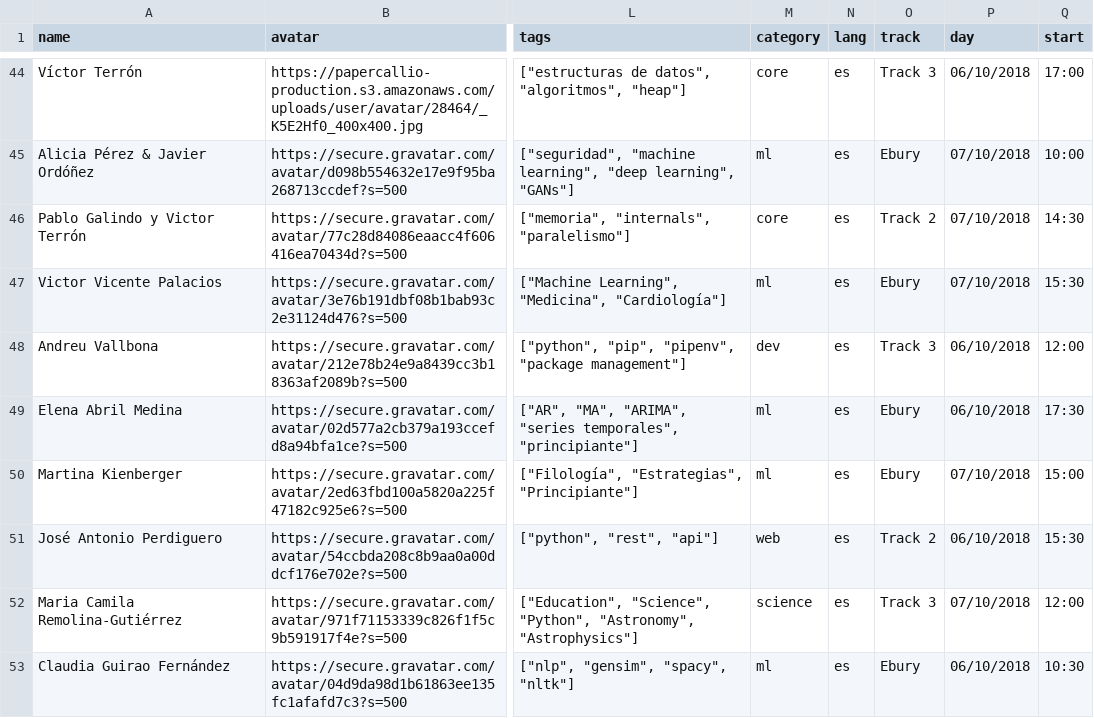
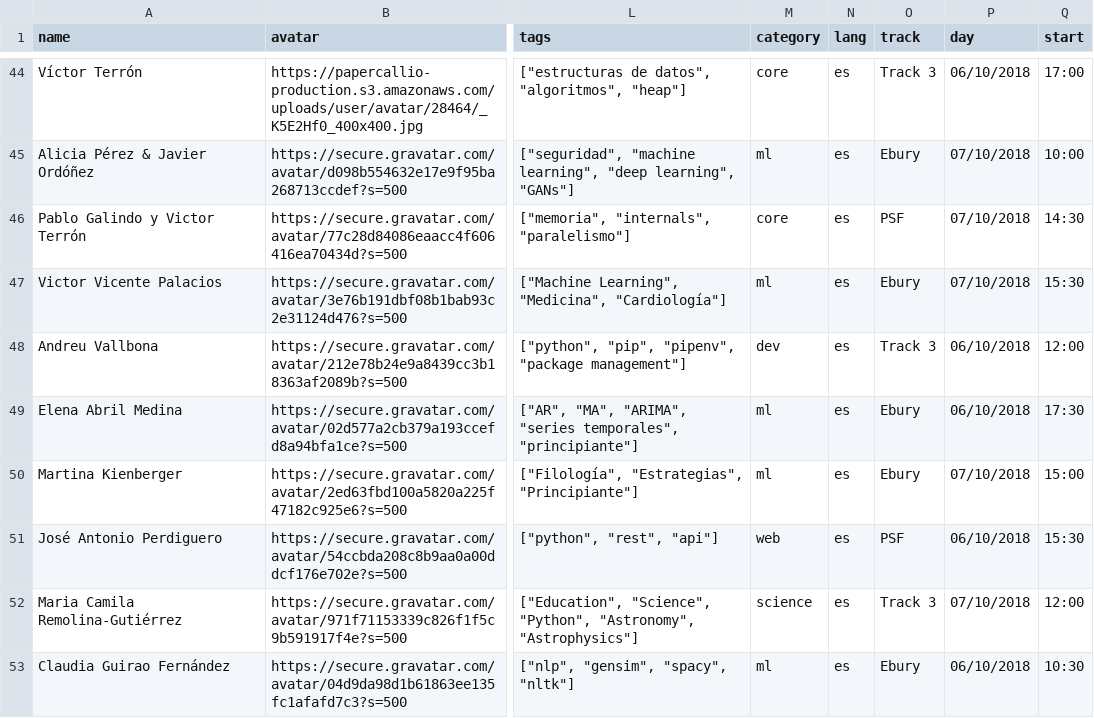
Before and after one commit to python-spain/PyConES-2018, a CSV file: talks.csv, drawn as a sheet; only a part is shown, gaps mark what is left out; the diff covers the shown part only; the diff names each change by its address in the sheet, - before the commit and + after, or states it on an @@ line.

Commit message:
Update track2 -> PSF

```diff
--- a/talks.csv
+++ b/talks.csv
-O46 (track): Track 2
+O46 (track): PSF
-O51 (track): Track 2
+O51 (track): PSF
```
Also changed, not shown: 18 edited cells elsewhere in this file.
